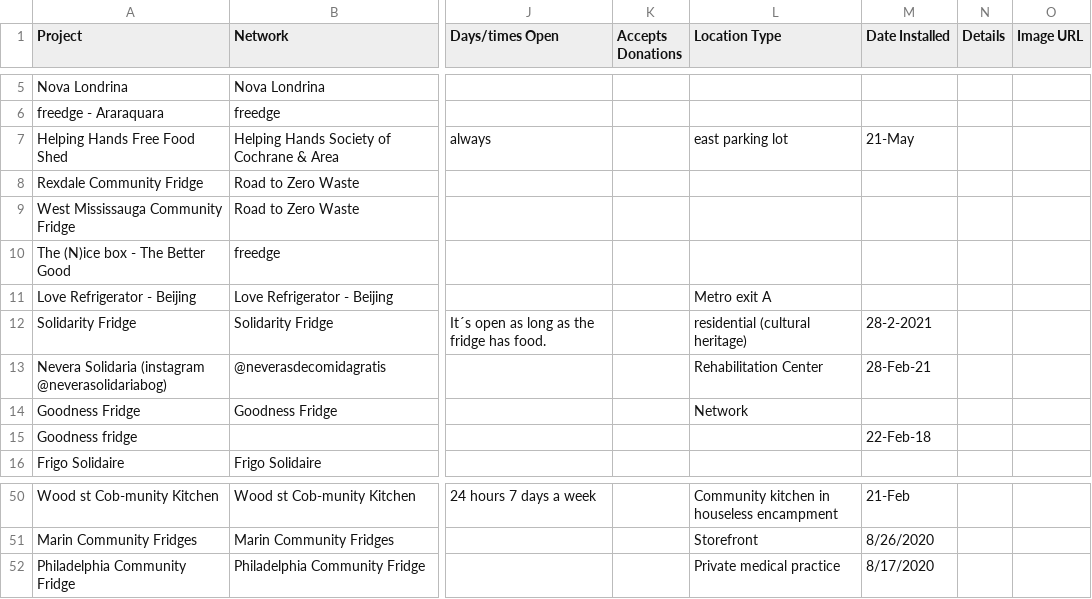
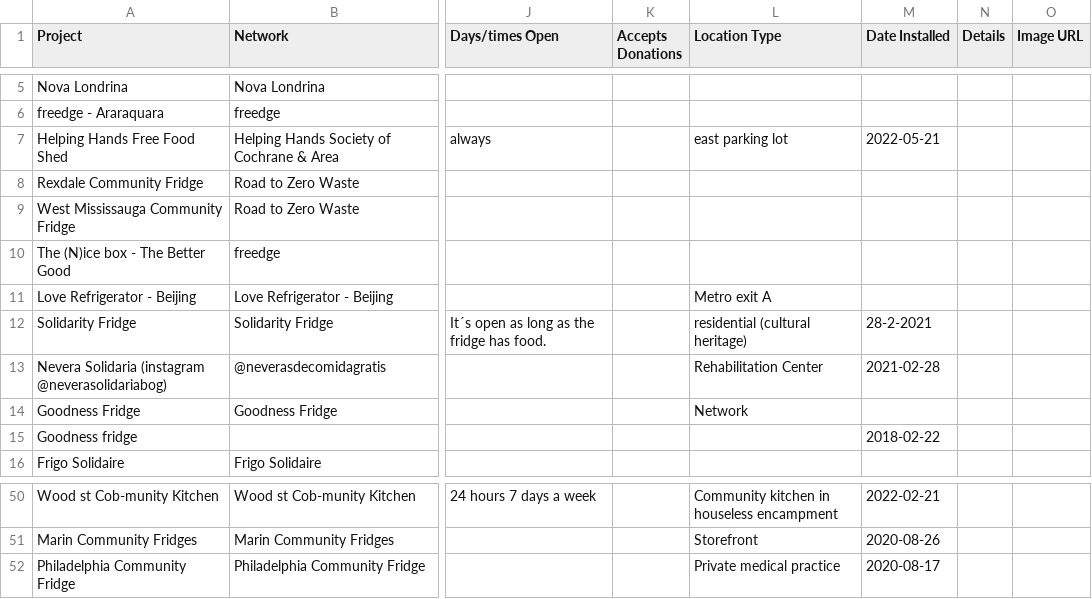
Before and after one commit to kalyn-k/Freedge-Tracker, a CSV file: test_data/freeedge_data.csv, drawn as a sheet; only a part is shown, gaps mark what is left out; the diff covers the shown part only; the diff names each change by its address in the sheet, - before the commit and + after, or states it on an @@ line.

```diff
--- a/test_data/freeedge_data.csv
+++ b/test_data/freeedge_data.csv
-M7 (Date Installed): 21-May
+M7 (Date Installed): 2022-05-21
-M13 (Date Installed): 28-Feb-21
+M13 (Date Installed): 2021-02-28
-M15 (Date Installed): 22-Feb-18
+M15 (Date Installed): 2018-02-22
-M50 (Date Installed): 21-Feb
+M50 (Date Installed): 2022-02-21
-M51 (Date Installed): 8/26/2020
+M51 (Date Installed): 2020-08-26
-M52 (Date Installed): 8/17/2020
+M52 (Date Installed): 2020-08-17
```
Also changed, not shown: 17 edited cells elsewhere in this file, 6 other files.
